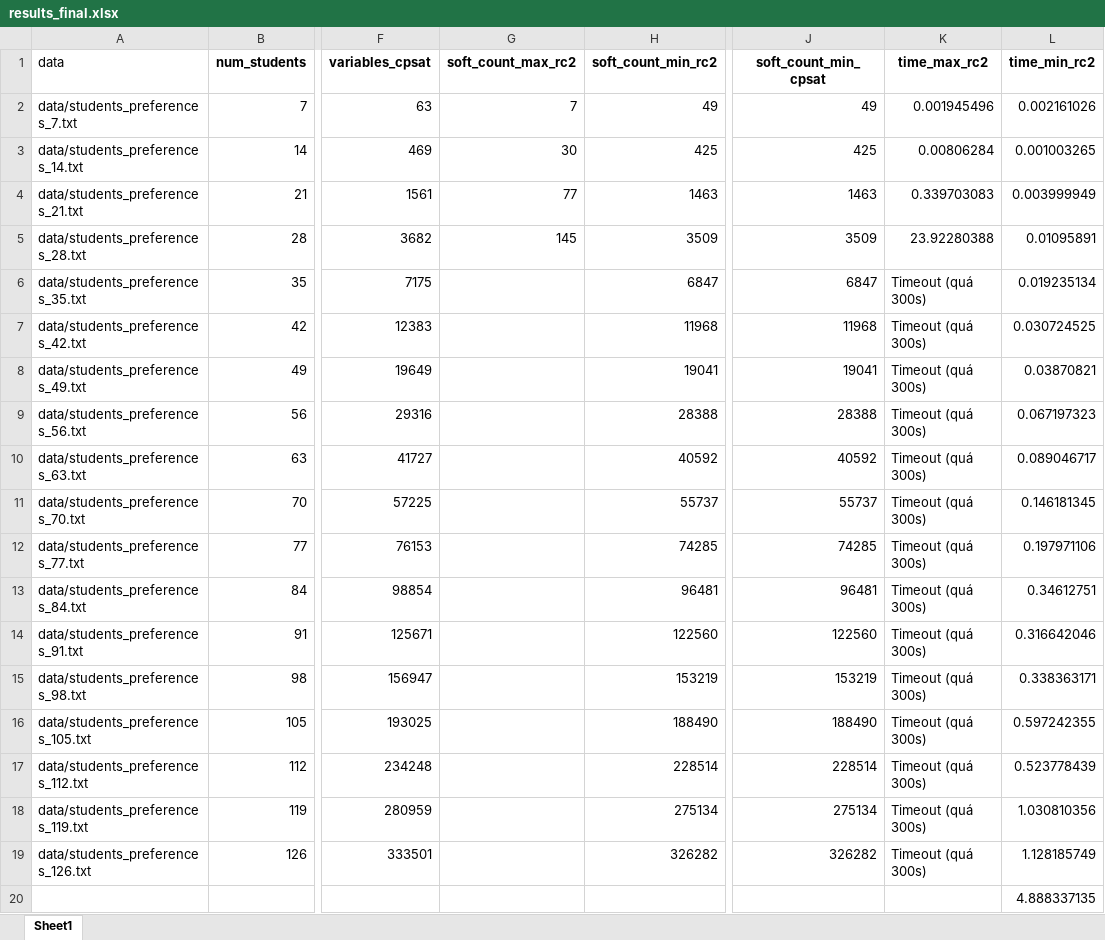
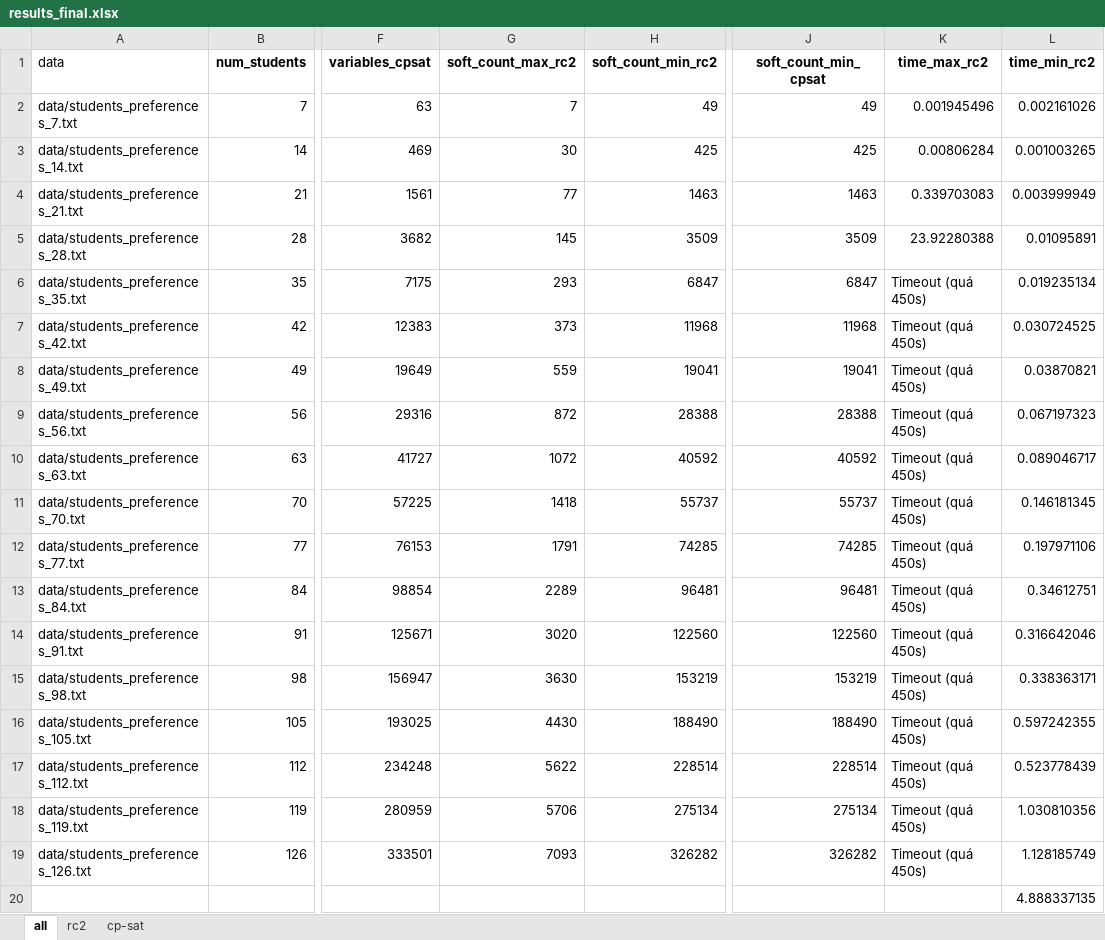
Before and after one commit to 20021423/tcpc, an Excel workbook: results_final.xlsx, sheet all, drawn as a sheet; only a part is shown, gaps mark what is left out; values as stored, in another font and other column widths than the file's, no borders; the diff names each change by its address in the sheet, - before the commit and + after, or states it on an @@ line.

```diff
--- a/results_final.xlsx (sheet all)
+++ b/results_final.xlsx (sheet all)
-sheet tab: Sheet1
+sheet tab: all
+sheet tab: rc2
+sheet tab: cp-sat
-G6 (soft_count_max_rc2): (empty)
+G6 (soft_count_max_rc2): 293
-K6:K19 (time_max_rc2): Timeout (quá 300s)
+K6:K19 (time_max_rc2): Timeout (quá 450s)
-G7 (soft_count_max_rc2): (empty)
+G7 (soft_count_max_rc2): 373
-G8 (soft_count_max_rc2): (empty)
+G8 (soft_count_max_rc2): 559
-G9 (soft_count_max_rc2): (empty)
+G9 (soft_count_max_rc2): 872
-G10 (soft_count_max_rc2): (empty)
+G10 (soft_count_max_rc2): 1072
-G11 (soft_count_max_rc2): (empty)
+G11 (soft_count_max_rc2): 1418
-G12 (soft_count_max_rc2): (empty)
+G12 (soft_count_max_rc2): 1791
-G13 (soft_count_max_rc2): (empty)
+G13 (soft_count_max_rc2): 2289
-G14 (soft_count_max_rc2): (empty)
+G14 (soft_count_max_rc2): 3020
-G15 (soft_count_max_rc2): (empty)
+G15 (soft_count_max_rc2): 3630
-G16 (soft_count_max_rc2): (empty)
+G16 (soft_count_max_rc2): 4430
-G17 (soft_count_max_rc2): (empty)
+G17 (soft_count_max_rc2): 5622
-G18 (soft_count_max_rc2): (empty)
+G18 (soft_count_max_rc2): 5706
-G19 (soft_count_max_rc2): (empty)
+G19 (soft_count_max_rc2): 7093
```
Also changed, not shown: 11 other files.
